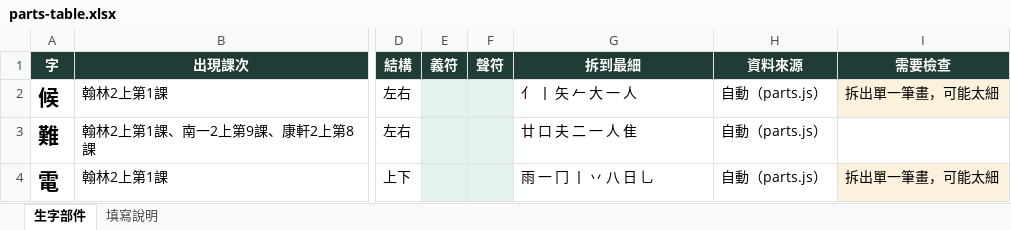
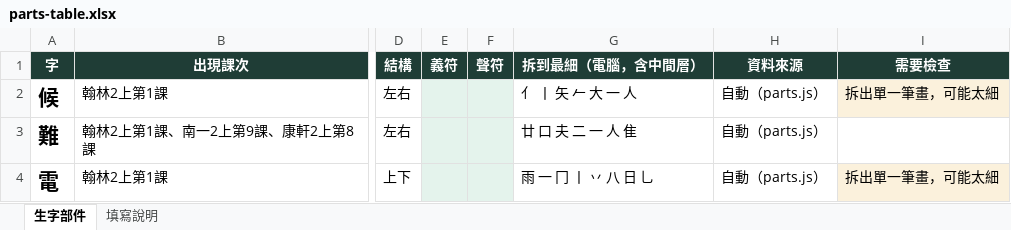
Before and after one commit to slddq237-eng/Educational-Assessment-system-for-6-12-students-with-special-needs, an Excel workbook: docs/materials/parts-table.xlsx, sheet 生字部件, drawn as a sheet; only a part is shown, gaps mark what is left out; values as stored, in another font and other column widths than the file's, no borders; the diff names each change by its address in the sheet, - before the commit and + after, or states it on an @@ line.

```diff
--- a/docs/materials/parts-table.xlsx (sheet 生字部件)
+++ b/docs/materials/parts-table.xlsx (sheet 生字部件)
-G1: 拆到最細
+G1: 拆到最細（電腦，含中間層）
```
Also changed, not shown: sheet 填寫說明.
